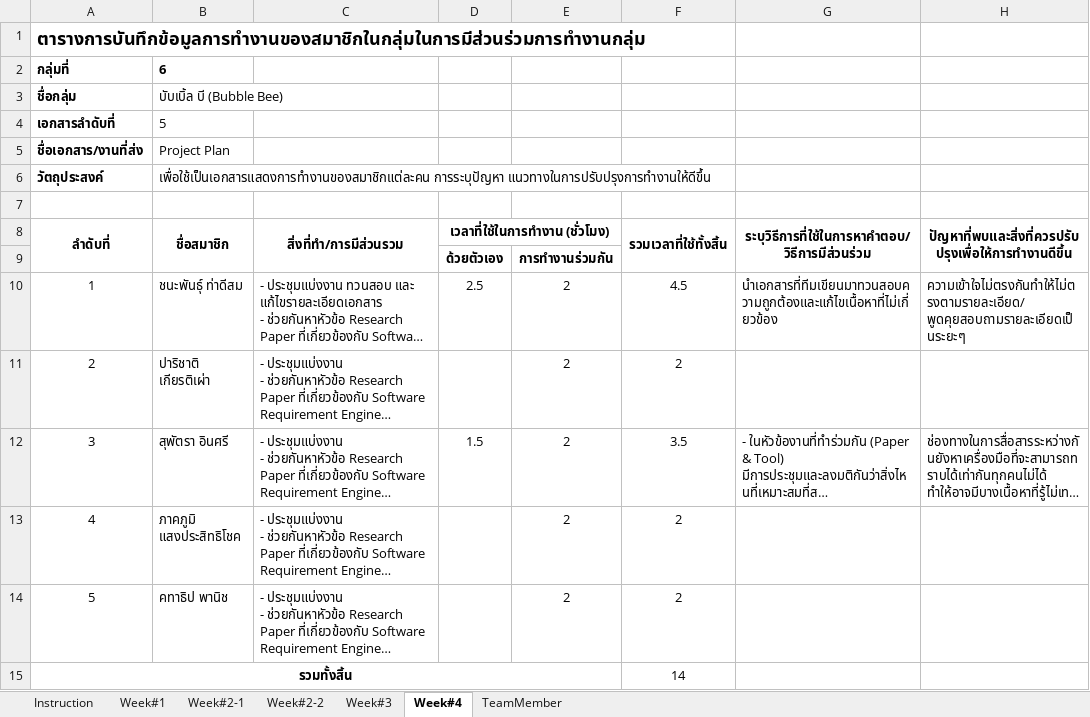
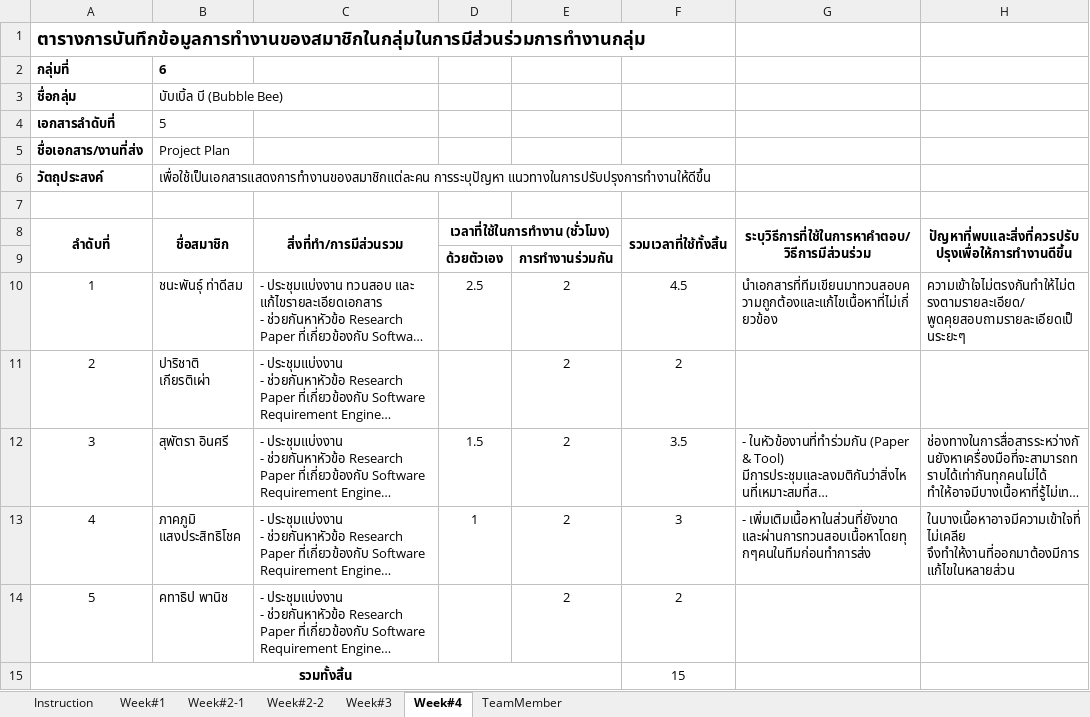
Before and after one commit to atadeesom/BubbleBeeDoc, an Excel workbook: Timesheet and MOM/Timesheet (1).xlsx, sheet Week#4, drawn as a sheet; long unchanged cells end in …; values as stored, in another font and other column widths than the file's, no borders; the diff names each change by its address in the sheet, - before the commit and + after, or states it on an @@ line.

Commit message:
เพิ่ม MOM

```diff
--- a/Timesheet and MOM/Timesheet (1).xlsx (sheet Week#4)
+++ b/Timesheet and MOM/Timesheet (1).xlsx (sheet Week#4)
-D13 (เวลาที่ใช้ในการทำงาน (ชั่วโมง)): (empty)
+D13 (เวลาที่ใช้ในการทำงาน (ชั่วโมง)): 1
-F13 (รวมเวลาที่ใช้ทั้งสิ้น): 2
+F13 (รวมเวลาที่ใช้ทั้งสิ้น): 3
-G13: (empty)
+G13: - เพิ่มเติมเนื้อหาในส่วนที่ยังขาด และผ่านการทวนสอบเนื้อหาโดยทุกๆคนในทีมก่อนทำการส่ง
-H13: (empty)
+H13: ในบางเนื้อหาอาจมีความเข้าใจที่ไม่เคลีย จึงทำให้งานที่ออกมาต้องมีการแก้ไขในหลายส่วน
-F15 (รวมเวลาที่ใช้ทั้งสิ้น): 14
+F15 (รวมเวลาที่ใช้ทั้งสิ้น): 15
```
